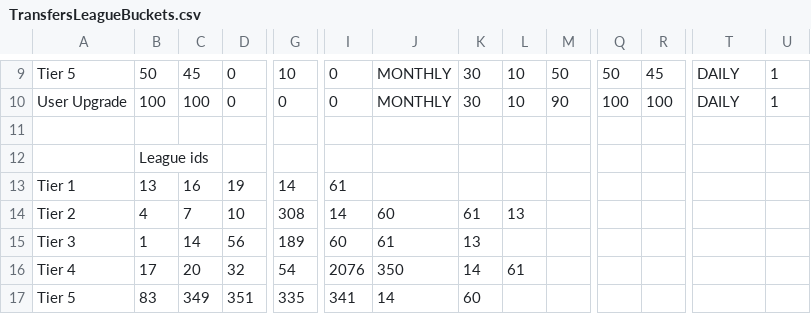
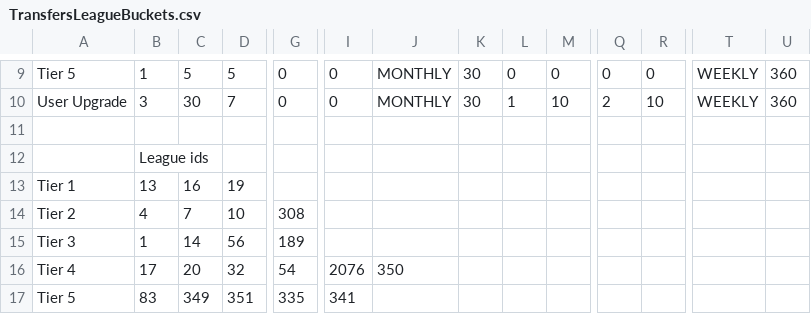
Before and after one commit to pargsoft/_v2k4-Career-Mod, a CSV file: Source/Transfers/backup/TransfersLeagueBuckets.csv, drawn as a sheet; only a part is shown, gaps mark what is left out; the diff covers the shown part only; the diff names each change by its address in the sheet, - before the commit and + after, or states it on an @@ line.

```diff
--- a/Source/Transfers/backup/TransfersLeagueBuckets.csv
+++ b/Source/Transfers/backup/TransfersLeagueBuckets.csv
-B9: 50
+B9: 1
-C9: 45
+C9: 5
-D9: 0
+D9: 5
-G9: 10
+G9: 0
-L9: 10
+L9: 0
-M9: 50
+M9: 0
-Q9: 50
+Q9: 0
-R9: 45
+R9: 0
-T9:T10: DAILY
+T9:T10: WEEKLY
-U9:U10: 1
+U9:U10: 360
-B10: 100
+B10: 3
-C10: 100
+C10: 30
-D10: 0
+D10: 7
-L10: 10
+L10: 1
-M10: 90
+M10: 10
-Q10: 100
+Q10: 2
-R10: 100
+R10: 10
-G13: 14
+G13: (empty)
-I13: 61
+I13: (empty)
-I14: 14
+I14: (empty)
-J14: 60
+J14: (empty)
-K14: 61
+K14: (empty)
-L14: 13
+L14: (empty)
-I15: 60
+I15: (empty)
-J15: 61
+J15: (empty)
-K15: 13
+K15: (empty)
-K16: 14
+K16: (empty)
-L16: 61
+L16: (empty)
-J17: 14
+J17: (empty)
-K17: 60
+K17: (empty)
```
Also changed, not shown: 50 edited cells elsewhere in this file, Source/GTNDataReveal.csv, Source/Transfers/NegotiationsLoanOrBuy.csv, 51 other files.
